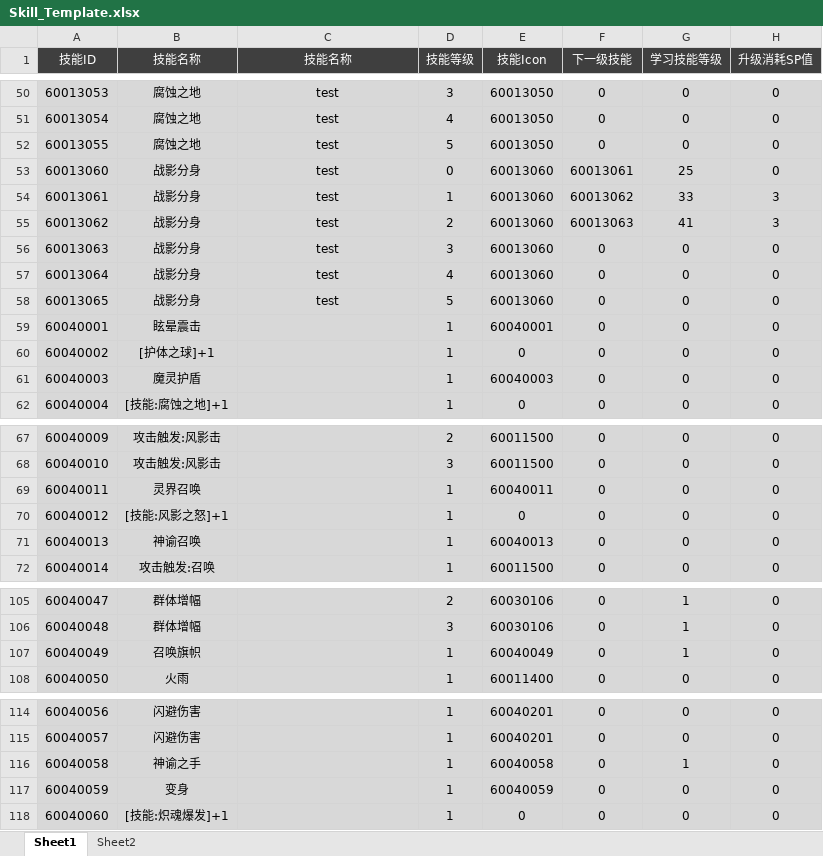
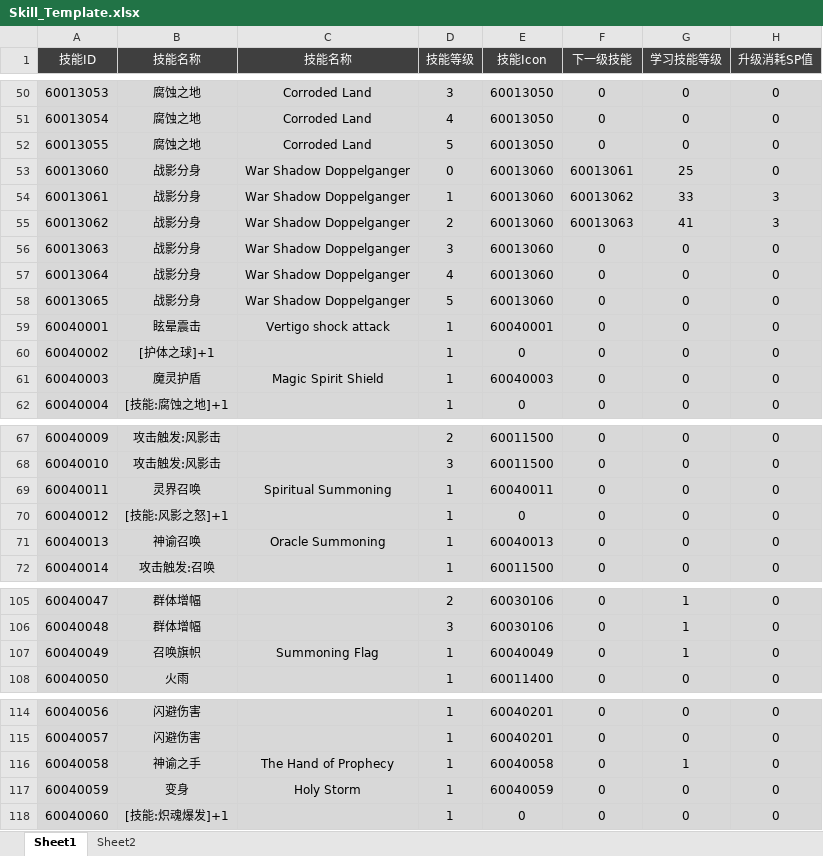
Before and after one commit to csyinghuochong/yongshiyujiayuan, an Excel workbook: S_数据表/Skill_Template.xlsx, sheet Sheet1, drawn as a sheet; only a part is shown, gaps mark what is left out; values as stored, in another font and other column widths than the file's, no borders; the diff covers the shown part only; the diff names each change by its address in the sheet, - before the commit and + after, or states it on an @@ line.

```diff
--- a/S_数据表/Skill_Template.xlsx (sheet Sheet1)
+++ b/S_数据表/Skill_Template.xlsx (sheet Sheet1)
-C50:C52 (技能名称): test
+C50:C52 (技能名称): Corroded Land
-C53:C58 (技能名称): test
+C53:C58 (技能名称): War Shadow Doppelganger
-C59 (技能名称): (empty)
+C59 (技能名称): Vertigo shock attack
-C61 (技能名称): (empty)
+C61 (技能名称): Magic Spirit Shield
-C69 (技能名称): (empty)
+C69 (技能名称): Spiritual Summoning
-C71 (技能名称): (empty)
+C71 (技能名称): Oracle Summoning
-C107 (技能名称): (empty)
+C107 (技能名称): Summoning Flag
-C116 (技能名称): (empty)
+C116 (技能名称): The Hand of Prophecy
-C117 (技能名称): (empty)
+C117 (技能名称): Holy Storm
```
Also changed, not shown: 39 edited cells elsewhere in this sheet, S_数据表/Talent_Template.xlsx, 4 other files.
